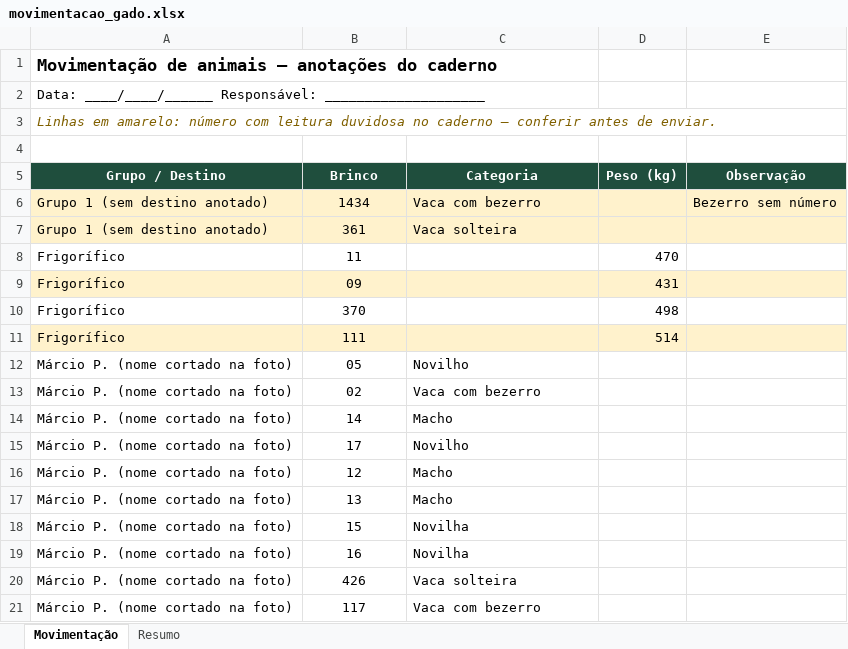
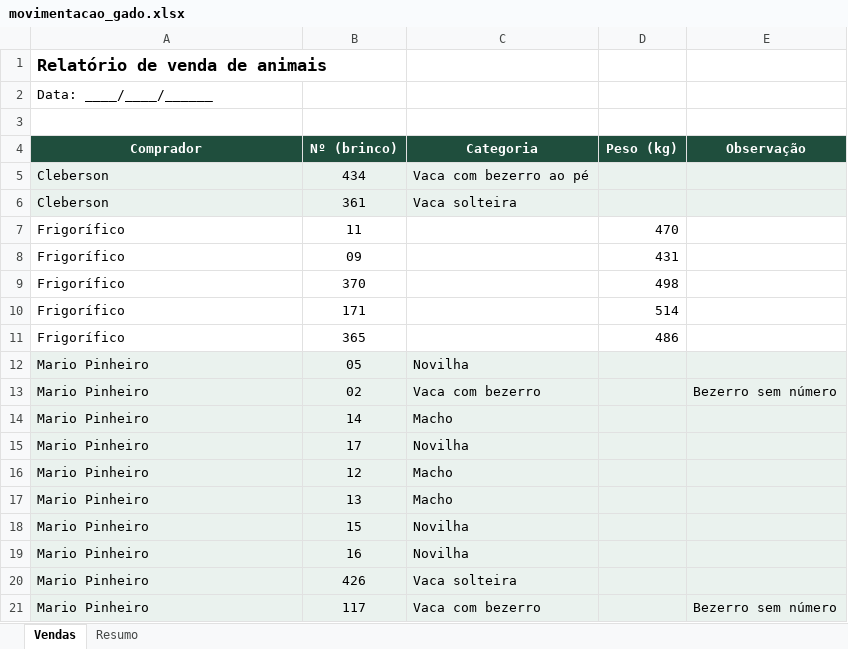
Before and after one commit to lucaslima8967joao-cell/meu-projeto, an Excel workbook: planilhas/movimentacao_gado.xlsx, sheet Vendas, drawn as a sheet; values as stored, in another font and other column widths than the file's, no borders; removed rows and columns are numbered as before the commit, all else as after; the diff names each change by its address in the sheet, - before the commit and + after, or states it on an @@ line.

```diff
--- a/planilhas/movimentacao_gado.xlsx (sheet Vendas)
+++ b/planilhas/movimentacao_gado.xlsx (sheet Vendas)
-sheet tab: Movimentação
+sheet tab: Vendas
-A1 (Comprador): Movimentação de animais — anotações do caderno
+A1 (Comprador): Relatório de venda de animais
-A2 (Comprador): Data: ____/____/______ Responsável: ____________________
+A2 (Comprador): Data: ____/____/______
-row 3: Linhas em amarelo: número com leitura duvidosa no caderno — conferir antes de enviar.
-A4: Grupo / Destino
+A4: Comprador
-B4: Brinco
+B4: Nº (brinco)
-row 6: Grupo 1 (sem destino anotado) | 1434 | Vaca com bezerro |  | Bezerro sem número
+row 5: Cleberson | 434 | Vaca com bezerro ao pé
-A6 (Comprador): Grupo 1 (sem destino anotado)
+A6 (Comprador): Cleberson
-A6:E6 fill: #FFF2CC
+A6:E6 fill: #EAF2EE
-A8:E8 fill: #FFF2CC
+A8:E8 fill: none
-A10:E10 fill: #FFF2CC
+A10:E10 fill: none
-B10 (Nº (brinco)): 111
+B10 (Nº (brinco)): 171
+row 11: Frigorífico | 365 |  | 486
-A12:A21 (Comprador): Márcio P. (nome cortado na foto)
+A12:A21 (Comprador): Mario Pinheiro
-A12:E21 fill: none
+A12:E21 fill: #EAF2EE
-C12 (Categoria): Novilho
+C12 (Categoria): Novilha
-E13 (Observação): (empty)
+E13 (Observação): Bezerro sem número
-C15 (Categoria): Novilho
+C15 (Categoria): Novilha
-E21 (Observação): (empty)
+E21 (Observação): Bezerro sem número
```
Also changed, not shown: sheet Resumo.
